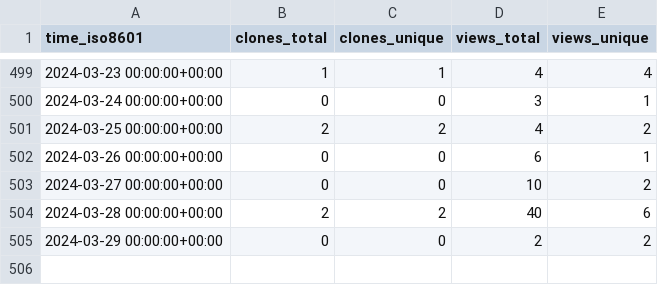
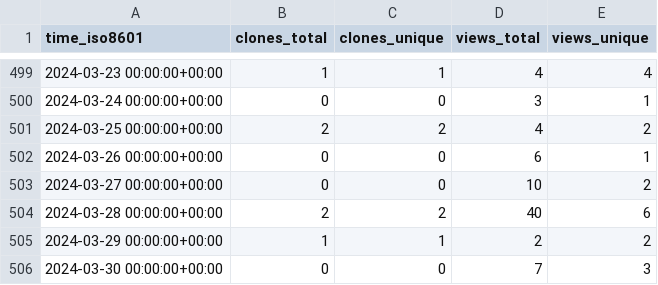
Before and after one commit to Jchicode/ghrs, a CSV file: IceFireDB/redhub/ghrs-data/views_clones_aggregate.csv, drawn as a sheet; only a part is shown, gaps mark what is left out.

```diff
--- a/IceFireDB/redhub/ghrs-data/views_clones_aggregate.csv
+++ b/IceFireDB/redhub/ghrs-data/views_clones_aggregate.csv
@@ -504,2 +504,3 @@ time_iso8601,clones_total,clones_unique,views_total,views_unique
 2024-03-28 00:00:00+00:00,2,2,40,6
-2024-03-29 00:00:00+00:00,0,0,2,2
+2024-03-29 00:00:00+00:00,1,1,2,2
+2024-03-30 00:00:00+00:00,0,0,7,3
```
Also changed, not shown: 1 other file.
